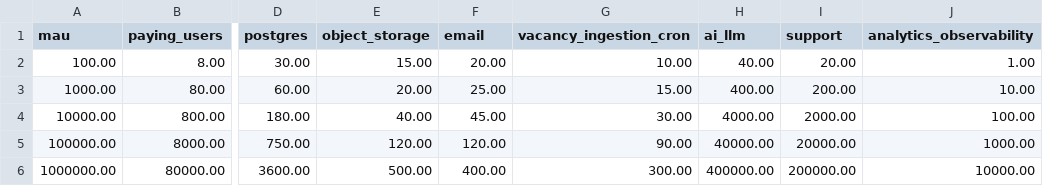
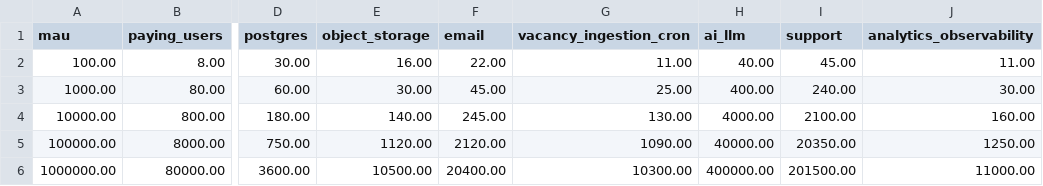
Before and after one commit to rexdev13/JobSage-Platform, a CSV file: docs/pricing-unit-economics.csv, drawn as a sheet; only a part is shown, gaps mark what is left out; the diff names each change by its address in the sheet, - before the commit and + after, or states it on an @@ line.

```diff
--- a/docs/pricing-unit-economics.csv
+++ b/docs/pricing-unit-economics.csv
-E2 (object_storage): 15.00
+E2 (object_storage): 16.00
-F2 (email): 20.00
+F2 (email): 22.00
-G2 (vacancy_ingestion_cron): 10.00
+G2 (vacancy_ingestion_cron): 11.00
-I2 (support): 20.00
+I2 (support): 45.00
-J2 (analytics_observability): 1.00
+J2 (analytics_observability): 11.00
-E3 (object_storage): 20.00
+E3 (object_storage): 30.00
-F3 (email): 25.00
+F3 (email): 45.00
-G3 (vacancy_ingestion_cron): 15.00
+G3 (vacancy_ingestion_cron): 25.00
-I3 (support): 200.00
+I3 (support): 240.00
-J3 (analytics_observability): 10.00
+J3 (analytics_observability): 30.00
-E4 (object_storage): 40.00
+E4 (object_storage): 140.00
-F4 (email): 45.00
+F4 (email): 245.00
-G4 (vacancy_ingestion_cron): 30.00
+G4 (vacancy_ingestion_cron): 130.00
-I4 (support): 2000.00
+I4 (support): 2100.00
-J4 (analytics_observability): 100.00
+J4 (analytics_observability): 160.00
-E5 (object_storage): 120.00
+E5 (object_storage): 1120.00
-F5 (email): 120.00
+F5 (email): 2120.00
-G5 (vacancy_ingestion_cron): 90.00
+G5 (vacancy_ingestion_cron): 1090.00
-I5 (support): 20000.00
+I5 (support): 20350.00
-J5 (analytics_observability): 1000.00
+J5 (analytics_observability): 1250.00
-E6 (object_storage): 500.00
+E6 (object_storage): 10500.00
-F6 (email): 400.00
+F6 (email): 20400.00
-G6 (vacancy_ingestion_cron): 300.00
+G6 (vacancy_ingestion_cron): 10300.00
-I6 (support): 200000.00
+I6 (support): 201500.00
-J6 (analytics_observability): 10000.00
+J6 (analytics_observability): 11000.00
```
Also changed, not shown: 6 other files.
